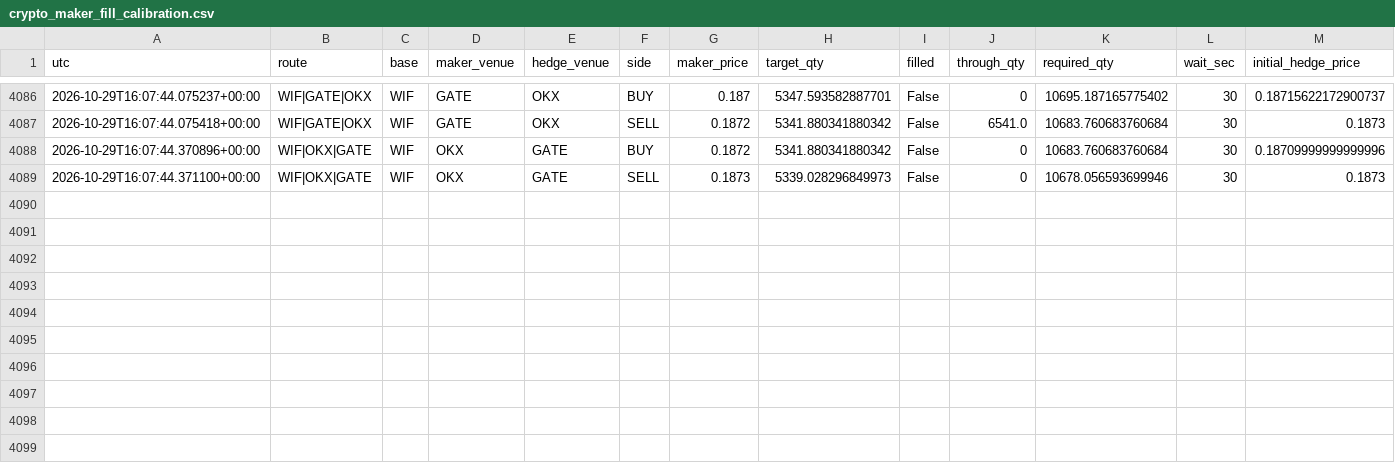
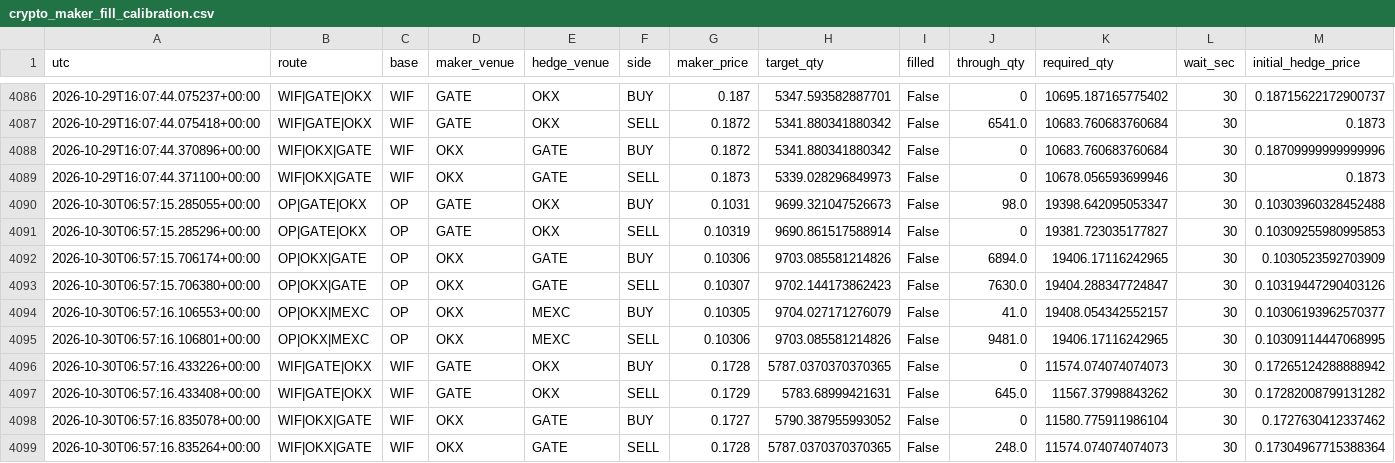
Before and after one commit to actforfoto-rgb/ETRN, a CSV file: NORM_LAB/ARBITRAGE_RADAR/production/event_state/crypto_maker_fill_calibration.csv, drawn as a sheet; only a part is shown, gaps mark what is left out; rows hold the shown columns only; the diff names each change by its address in the sheet, - before the commit and + after, or states it on an @@ line.

```diff
--- a/NORM_LAB/ARBITRAGE_RADAR/production/event_state/crypto_maker_fill_calibration.csv
+++ b/NORM_LAB/ARBITRAGE_RADAR/production/event_state/crypto_maker_fill_calibration.csv
+row 4090: 2026-10-30T06:57:15.285055+00:00 | OP|GATE|OKX | OP | GATE | OKX | BUY | 0.1031 | 9699.321047526673 | False | 98.0 | 19398.642095053347 | 30 | 0.10303960328452488
+row 4091: 2026-10-30T06:57:15.285296+00:00 | OP|GATE|OKX | OP | GATE | OKX | SELL | 0.10319 | 9690.861517588914 | False | 0 | 19381.723035177827 | 30 | 0.10309255980995853
+row 4092: 2026-10-30T06:57:15.706174+00:00 | OP|OKX|GATE | OP | OKX | GATE | BUY | 0.10306 | 9703.085581214826 | False | 6894.0 | 19406.17116242965 | 30 | 0.1030523592703909
+row 4093: 2026-10-30T06:57:15.706380+00:00 | OP|OKX|GATE | OP | OKX | GATE | SELL | 0.10307 | 9702.144173862423 | False | 7630.0 | 19404.288347724847 | 30 | 0.10319447290403126
+row 4094: 2026-10-30T06:57:16.106553+00:00 | OP|OKX|MEXC | OP | OKX | MEXC | BUY | 0.10305 | 9704.027171276079 | False | 41.0 | 19408.054342552157 | 30 | 0.10306193962570377
+row 4095: 2026-10-30T06:57:16.106801+00:00 | OP|OKX|MEXC | OP | OKX | MEXC | SELL | 0.10306 | 9703.085581214826 | False | 9481.0 | 19406.17116242965 | 30 | 0.10309114447068995
+row 4096: 2026-10-30T06:57:16.433226+00:00 | WIF|GATE|OKX | WIF | GATE | OKX | BUY | 0.1728 | 5787.0370370370365 | False | 0 | 11574.074074074073 | 30 | 0.17265124288888942
+row 4097: 2026-10-30T06:57:16.433408+00:00 | WIF|GATE|OKX | WIF | GATE | OKX | SELL | 0.1729 | 5783.68999421631 | False | 645.0 | 11567.37998843262 | 30 | 0.17282008799131282
+row 4098: 2026-10-30T06:57:16.835078+00:00 | WIF|OKX|GATE | WIF | OKX | GATE | BUY | 0.1727 | 5790.387955993052 | False | 0 | 11580.775911986104 | 30 | 0.1727630412337462
+row 4099: 2026-10-30T06:57:16.835264+00:00 | WIF|OKX|GATE | WIF | OKX | GATE | SELL | 0.1728 | 5787.0370370370365 | False | 248.0 | 11574.074074074073 | 30 | 0.17304967715388364
```
Also changed, not shown: 8 other files.
